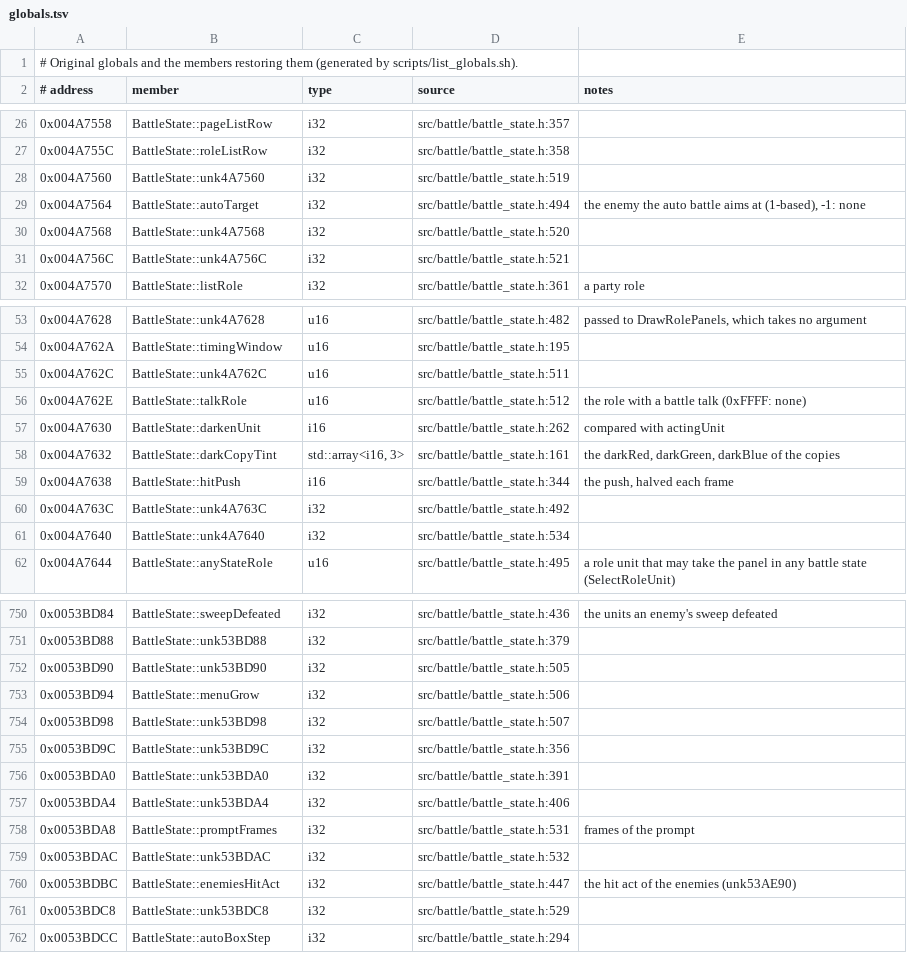
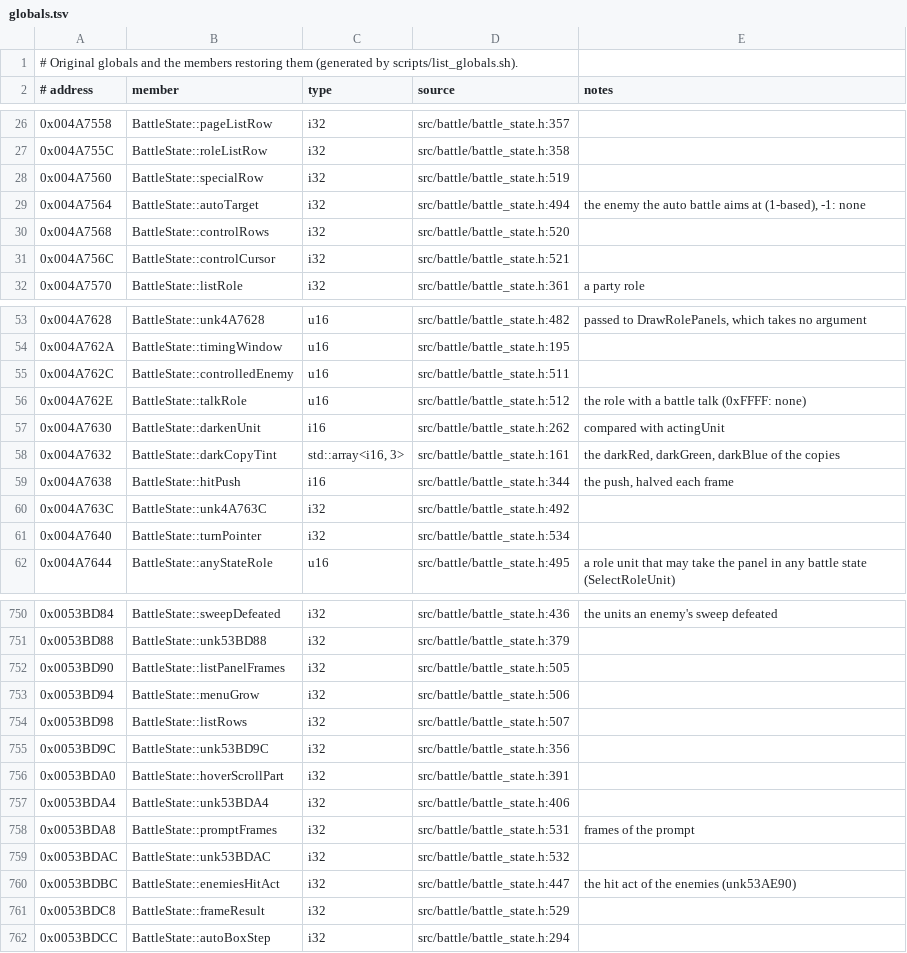
Before and after one commit to Ouroboros/OpenSWD3, a TSV file: reverse/analysis/globals.tsv, drawn as a sheet; only a part is shown, gaps mark what is left out; the diff covers the shown part only.

```diff
--- a/reverse/analysis/globals.tsv
+++ b/reverse/analysis/globals.tsv
@@ -27,6 +27,6 @@
 0x004A755C	BattleState::roleListRow	i32	src/battle/battle_state.h:358	
-0x004A7560	BattleState::unk4A7560	i32	src/battle/battle_state.h:519	
+0x004A7560	BattleState::specialRow	i32	src/battle/battle_state.h:519	
 0x004A7564	BattleState::autoTarget	i32	src/battle/battle_state.h:494	the enemy the auto battle aims at (1-based), -1: none
-0x004A7568	BattleState::unk4A7568	i32	src/battle/battle_state.h:520	
-0x004A756C	BattleState::unk4A756C	i32	src/battle/battle_state.h:521	
+0x004A7568	BattleState::controlRows	i32	src/battle/battle_state.h:520	
+0x004A756C	BattleState::controlCursor	i32	src/battle/battle_state.h:521	
 0x004A7570	BattleState::listRole	i32	src/battle/battle_state.h:361	a party role
@@ -54,3 +54,3 @@
 0x004A762A	BattleState::timingWindow	u16	src/battle/battle_state.h:195	
-0x004A762C	BattleState::unk4A762C	u16	src/battle/battle_state.h:511	
+0x004A762C	BattleState::controlledEnemy	u16	src/battle/battle_state.h:511	
 0x004A762E	BattleState::talkRole	u16	src/battle/battle_state.h:512	the role with a battle talk (0xFFFF: none)
@@ -60,3 +60,3 @@
 0x004A763C	BattleState::unk4A763C	i32	src/battle/battle_state.h:492	
-0x004A7640	BattleState::unk4A7640	i32	src/battle/battle_state.h:534	
+0x004A7640	BattleState::turnPointer	i32	src/battle/battle_state.h:534	
 0x004A7644	BattleState::anyStateRole	u16	src/battle/battle_state.h:495	a role unit that may take the panel in any battle state (SelectRoleUnit)
@@ -751,7 +751,7 @@
 0x0053BD88	BattleState::unk53BD88	i32	src/battle/battle_state.h:379	
-0x0053BD90	BattleState::unk53BD90	i32	src/battle/battle_state.h:505	
+0x0053BD90	BattleState::listPanelFrames	i32	src/battle/battle_state.h:505	
 0x0053BD94	BattleState::menuGrow	i32	src/battle/battle_state.h:506	
-0x0053BD98	BattleState::unk53BD98	i32	src/battle/battle_state.h:507	
+0x0053BD98	BattleState::listRows	i32	src/battle/battle_state.h:507	
 0x0053BD9C	BattleState::unk53BD9C	i32	src/battle/battle_state.h:356	
-0x0053BDA0	BattleState::unk53BDA0	i32	src/battle/battle_state.h:391	
+0x0053BDA0	BattleState::hoverScrollPart	i32	src/battle/battle_state.h:391	
 0x0053BDA4	BattleState::unk53BDA4	i32	src/battle/battle_state.h:406	
@@ -760,3 +760,3 @@
 0x0053BDBC	BattleState::enemiesHitAct	i32	src/battle/battle_state.h:447	the hit act of the enemies (unk53AE90)
-0x0053BDC8	BattleState::unk53BDC8	i32	src/battle/battle_state.h:529	
+0x0053BDC8	BattleState::frameResult	i32	src/battle/battle_state.h:529	
 0x0053BDCC	BattleState::autoBoxStep	i32	src/battle/battle_state.h:294	
```
Also changed, not shown: 7 edited cells elsewhere in this file, reverse/functions.tsv, 13 other files.
